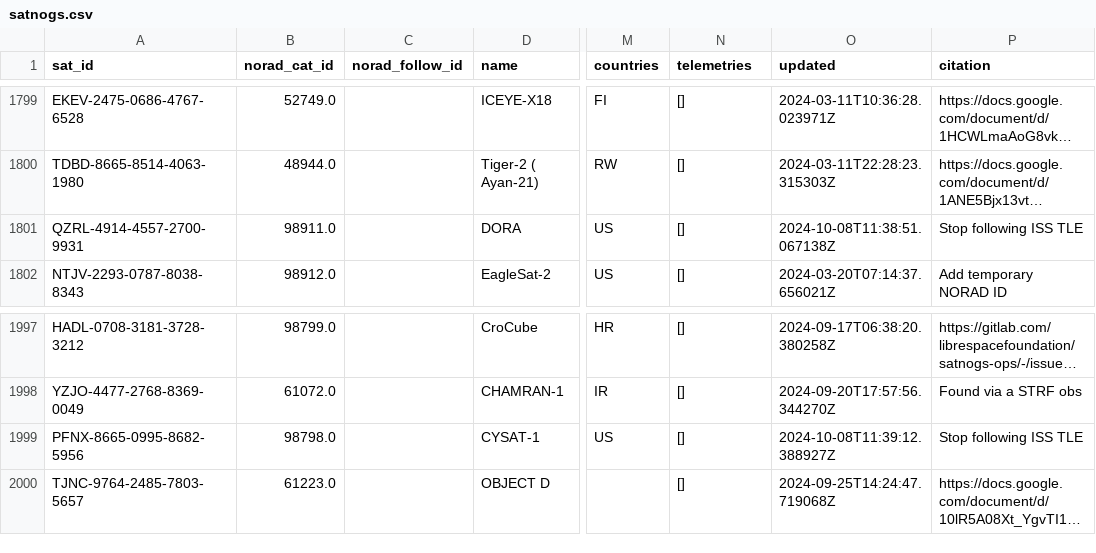
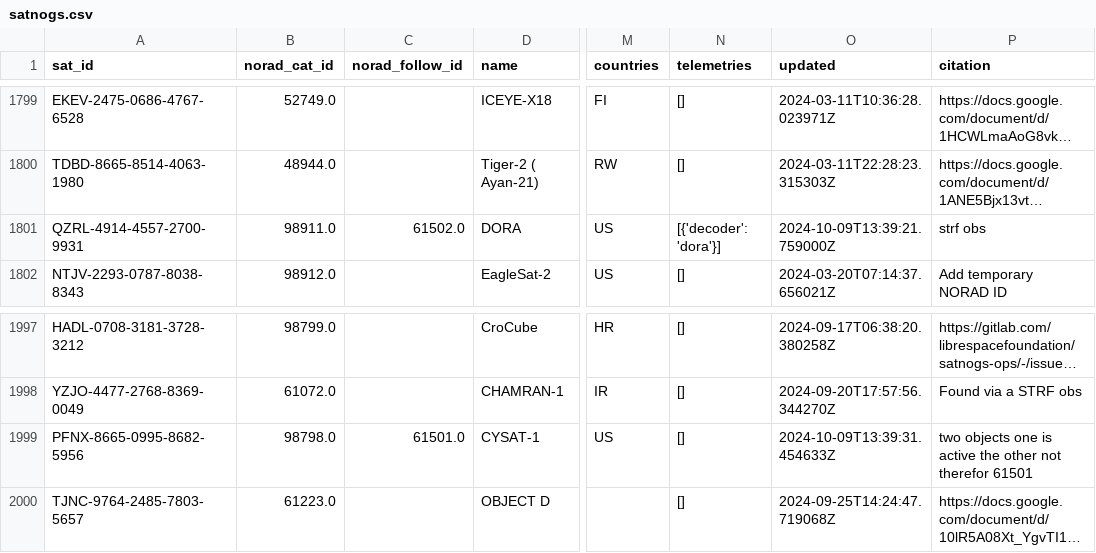
Before and after one commit to muzihuaner/amateur-satellite-database, a CSV file: data/satnogs.csv, drawn as a sheet; only a part is shown, gaps mark what is left out; long unchanged cells end in …; the diff names each change by its address in the sheet, - before the commit and + after, or states it on an @@ line.

```diff
--- a/data/satnogs.csv
+++ b/data/satnogs.csv
-C1801 (norad_follow_id): (empty)
+C1801 (norad_follow_id): 61502.0
-N1801 (telemetries): []
+N1801 (telemetries): [{'decoder': 'dora'}]
-O1801 (updated): 2024-10-08T11:38:51.067138Z
+O1801 (updated): 2024-10-09T13:39:21.759000Z
-P1801 (citation): Stop following ISS TLE
+P1801 (citation): strf obs
-C1999 (norad_follow_id): (empty)
+C1999 (norad_follow_id): 61501.0
-O1999 (updated): 2024-10-08T11:39:12.388927Z
+O1999 (updated): 2024-10-09T13:39:31.454633Z
-P1999 (citation): Stop following ISS TLE
+P1999 (citation): two objects one is active the other not therefor 61501
```
Also changed, not shown: data/amsat-all-frequencies.csv, 2 other files.
